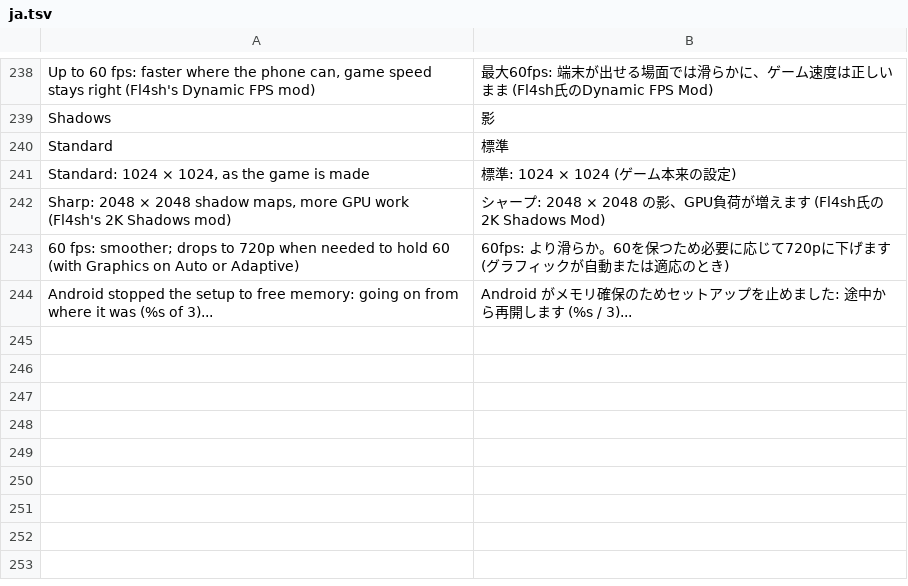
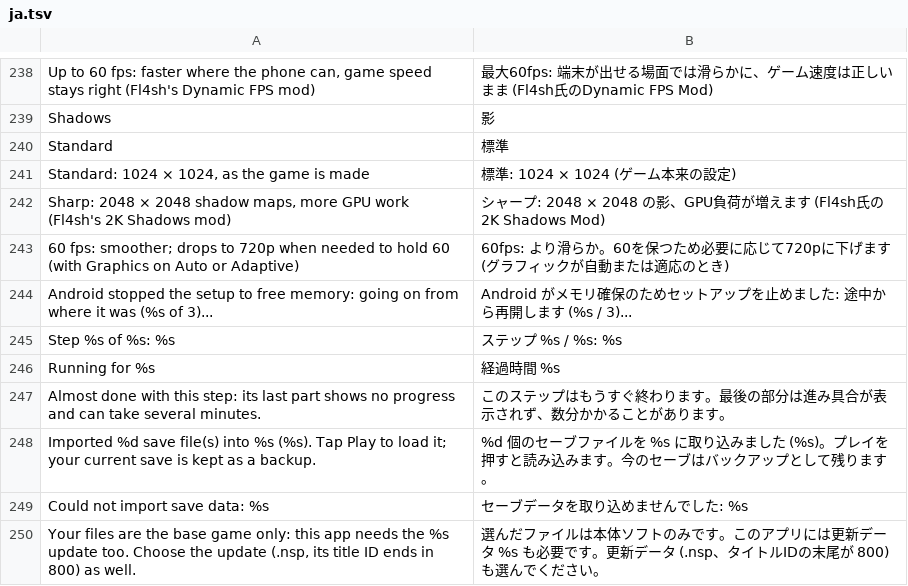
Before and after one commit to simipoB/PKShield-Android, a TSV file: dm/android/app/assets/lang/ja.tsv, drawn as a sheet; only a part is shown, gaps mark what is left out.

Commit message:
Save import takes saves from anywhere; the setup screen shows that a long step is alive
- A save ZIP's folder that holds main becomes the save's root: a save zipped inside its
  folder (Checkpoint, Windows / macOS compress, other emulators) imported "3 files" one
  folder down and the game started anew. __MACOSX / .DS_Store / Thumbs.db are left out,
  a bare save file (JKSV's main) is taken too, and the message names the files.
- The save / mod pickers ask for any file: ZIPs a browser or chat app saved are often typed
  otherwise and the picker greyed them out.
- The setup screen says "Step n of 6", says when a step's last part shows no progress (the
  shader step sat at 99% for a long time, #56), and counts the time it has been running.
- A base game [v0] chosen without the 1.3.2 update is said before the setup starts.

```diff
--- a/dm/android/app/assets/lang/ja.tsv
+++ b/dm/android/app/assets/lang/ja.tsv
@@ -244 +244,7 @@ Sharp: 2048 × 2048 shadow maps, more GPU work (Fl4sh's 2K Shadows mod)	シャ
 Android stopped the setup to free memory: going on from where it was (%s of 3)...	Android がメモリ確保のためセットアップを止めました: 途中から再開します (%s / 3)...
+Step %s of %s: %s	ステップ %s / %s: %s
+Running for %s	経過時間 %s
+Almost done with this step: its last part shows no progress and can take several minutes.	このステップはもうすぐ終わります。最後の部分は進み具合が表示されず、数分かかることがあります。
+Imported %d save file(s) into %s (%s). Tap Play to load it; your current save is kept as a backup.	%d 個のセーブファイルを %s に取り込みました (%s)。プレイを押すと読み込みます。今のセーブはバックアップとして残ります。
+Could not import save data: %s	セーブデータを取り込めませんでした: %s
+Your files are the base game only: this app needs the %s update too. Choose the update (.nsp, its title ID ends in 800) as well.	選んだファイルは本体ソフトのみです。このアプリには更新データ %s も必要です。更新データ (.nsp、タイトルIDの末尾が 800) も選んでください。
```
Also changed, not shown: dm/android/app/assets/lang/es.tsv, dm/android/app/assets/lang/fr.tsv, 5 other files.
